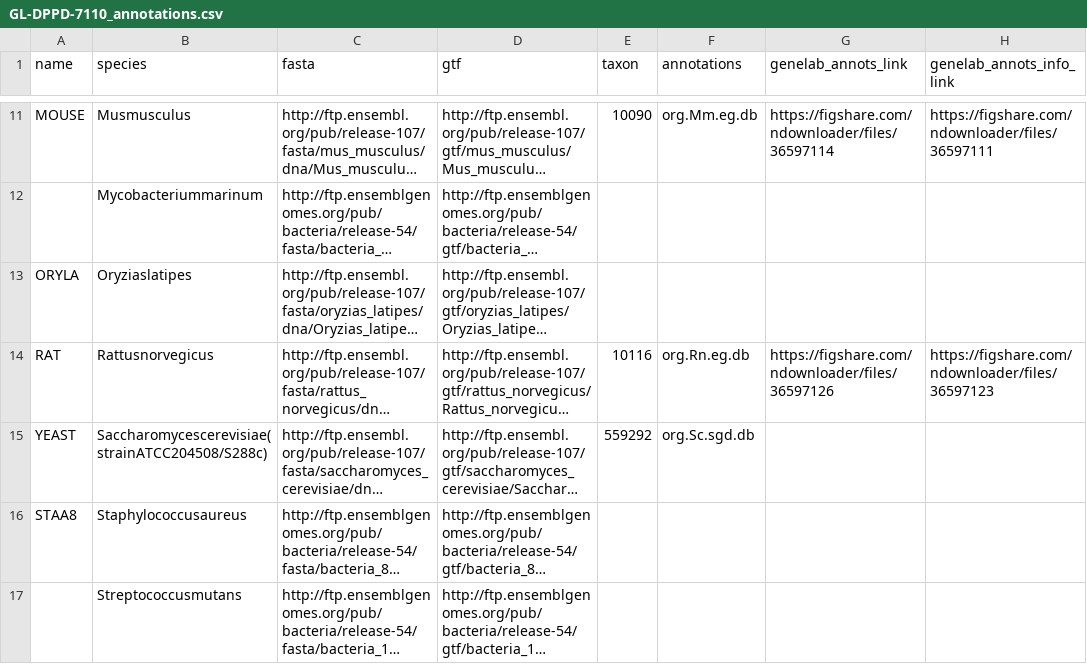
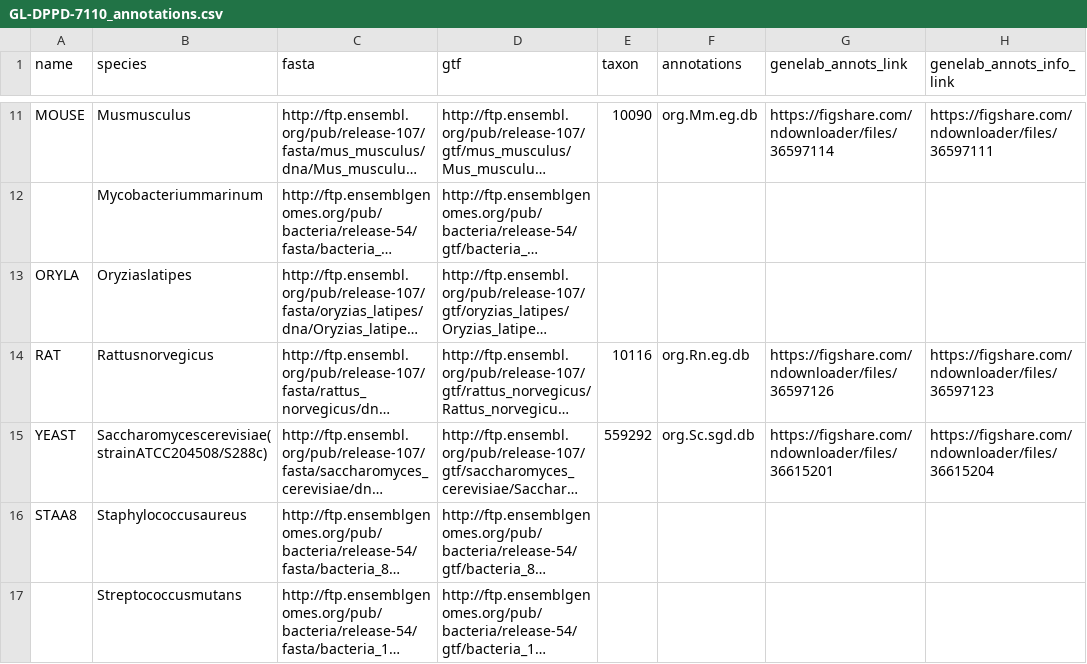
Before and after one commit to J-81/GeneLab_Data_Processing-1, a CSV file: GeneLab_Reference_Annotations/Pipeline_GL-DPPD-7110_Versions/GL-DPPD-7110/GL-DPPD-7110_annotations.csv, drawn as a sheet; only a part is shown, gaps mark what is left out; long unchanged cells end in …; the diff names each change by its address in the sheet, - before the commit and + after, or states it on an @@ line.

Commit message:
updating GL-DPPD-7110_annotations.csv

```diff
--- a/GeneLab_Reference_Annotations/Pipeline_GL-DPPD-7110_Versions/GL-DPPD-7110/GL-DPPD-7110_annotations.csv
+++ b/GeneLab_Reference_Annotations/Pipeline_GL-DPPD-7110_Versions/GL-DPPD-7110/GL-DPPD-7110_annotations.csv
-G15 (genelab_annots_link): (empty)
+G15 (genelab_annots_link): https://figshare.com/ndownloader/files/36615201
-H15 (genelab_annots_info_link): (empty)
+H15 (genelab_annots_info_link): https://figshare.com/ndownloader/files/36615204
```
